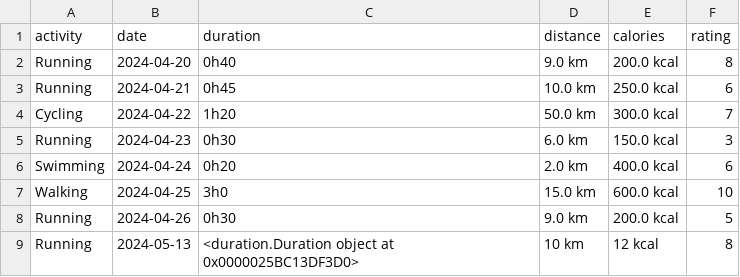
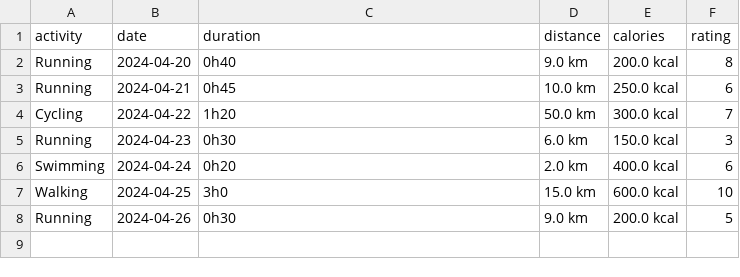
Before and after one commit to PythonDataScience24/GymGenie, a CSV file: logWorkouts.csv, drawn as a sheet; the diff names each change by its address in the sheet, - before the commit and + after, or states it on an @@ line.

```diff
--- a/logWorkouts.csv
+++ b/logWorkouts.csv
-row 9: Running | 2024-05-13 | <duration.Duration object at 0x0000025BC13DF3D0> | 10 km | 12 kcal | 8
```
Also changed, not shown: GoalData.csv, 2 other files.
